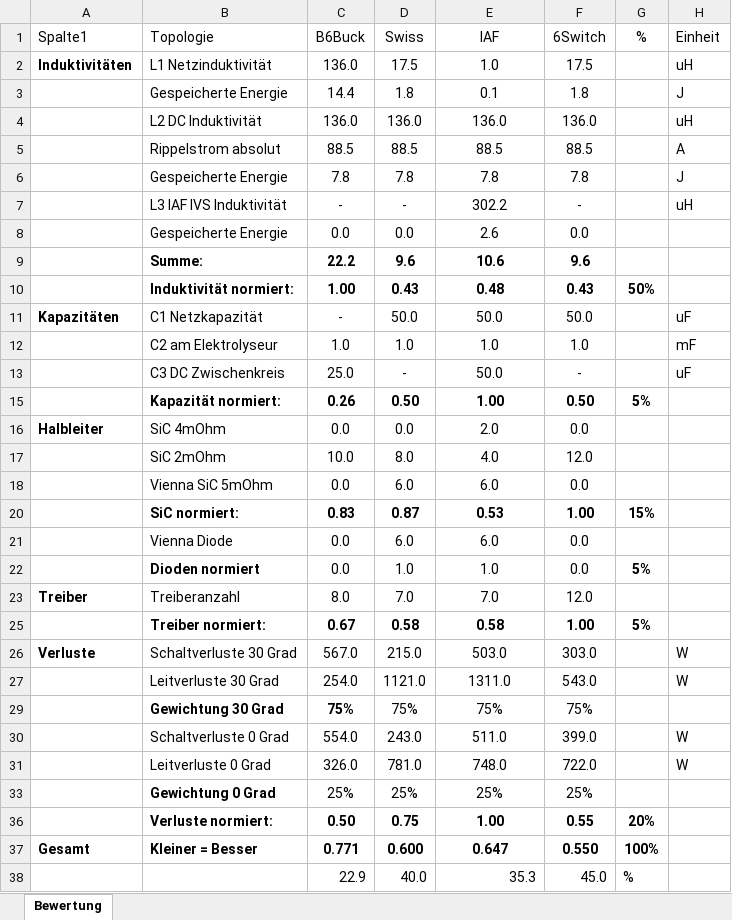
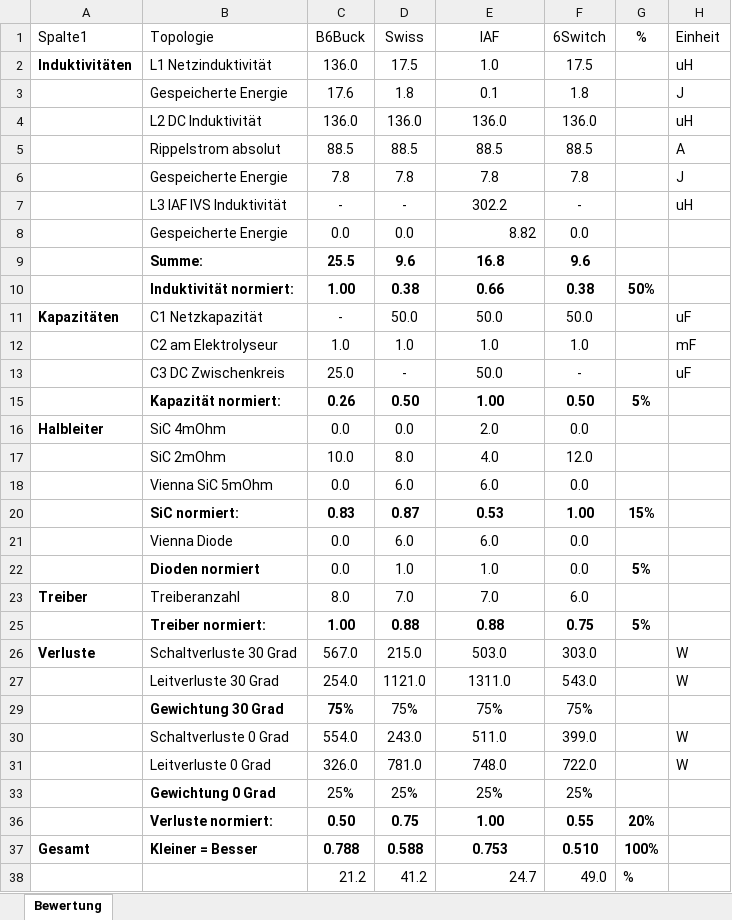
Before and after one commit to Joonaas97/Masterthesis, an Excel workbook: content/Anhang/Topologiebewertung_V4.xlsx, sheet Bewertung, drawn as a sheet; values as stored, in another font and other column widths than the file's, no borders; conditional formats and table styles not drawn; removed rows and columns are numbered as before the commit, all else as after; the diff names each change by its address in the sheet, - before the commit and + after, or states it on an @@ line.

```diff
--- a/content/Anhang/Topologiebewertung_V4.xlsx (sheet Bewertung)
+++ b/content/Anhang/Topologiebewertung_V4.xlsx (sheet Bewertung)
-C3 (B6Buck): 14.4
+C3 (B6Buck): 17.6
-E8 (IAF): 2.6
+E8 (IAF): 8.82
-E8 alignment: center
+E8 alignment: right
-C9 (B6Buck): 22.2
+C9 (B6Buck): 25.5
-E9 (IAF): 10.6
+E9 (IAF): 16.8
-D10 (Swiss): 0.43
+D10 (Swiss): 0.38
-E10 (IAF): 0.48
+E10 (IAF): 0.66
-F10 (6Switch): 0.43
+F10 (6Switch): 0.38
-F23 (6Switch): 12.0
+F23 (6Switch): 6.0
-row 25:  | Treiber normiert: | 0.67 | 0.58 | 0.58 | 1.00 | 5%
+row 25:  | Treiber normiert: | 1.00 | 0.88 | 0.88 | 0.75 | 5%
-C37 (B6Buck): 0.771
+C37 (B6Buck): 0.788
-D37 (Swiss): 0.600
+D37 (Swiss): 0.588
-E37 (IAF): 0.647
+E37 (IAF): 0.753
-F37 (6Switch): 0.550
+F37 (6Switch): 0.510
-row 38:  |  | 22.9 | 40.0 | 35.3 | 45.0 | %
+row 38:  |  | 21.2 | 41.2 | 24.7 | 49.0 | %
```
Also changed, not shown: formulas that keep their value, 25 other files.
